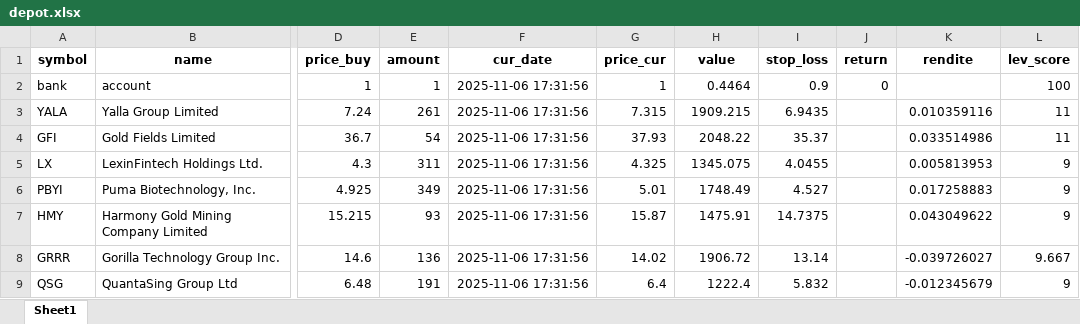
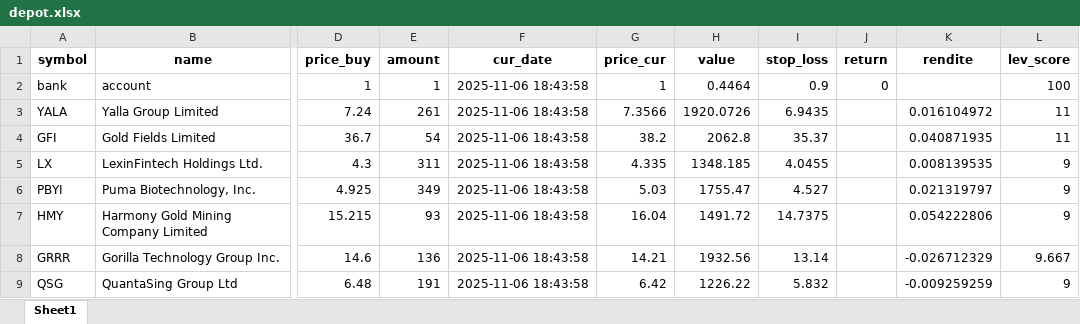
Before and after one commit to ThorstenBLN/data_stocks, an Excel workbook: data/depot.xlsx, sheet Sheet1, drawn as a sheet; only a part is shown, gaps mark what is left out; values as stored, in another font and other column widths than the file's, no borders; the diff names each change by its address in the sheet, - before the commit and + after, or states it on an @@ line.

```diff
--- a/data/depot.xlsx (sheet Sheet1)
+++ b/data/depot.xlsx (sheet Sheet1)
-F2:F9 (cur_date): 2025-11-06 17:31:56
+F2:F9 (cur_date): 2025-11-06 18:43:58
-G3 (price_cur): 7.315
+G3 (price_cur): 7.3566
-H3 (value): 1909.215
+H3 (value): 1920.0726
-K3 (rendite): 0.010359116
+K3 (rendite): 0.016104972
-G4 (price_cur): 37.93
+G4 (price_cur): 38.2
-H4 (value): 2048.22
+H4 (value): 2062.8
-K4 (rendite): 0.033514986
+K4 (rendite): 0.040871935
-G5 (price_cur): 4.325
+G5 (price_cur): 4.335
-H5 (value): 1345.075
+H5 (value): 1348.185
-K5 (rendite): 0.005813953
+K5 (rendite): 0.008139535
-G6 (price_cur): 5.01
+G6 (price_cur): 5.03
-H6 (value): 1748.49
+H6 (value): 1755.47
-K6 (rendite): 0.017258883
+K6 (rendite): 0.021319797
-G7 (price_cur): 15.87
+G7 (price_cur): 16.04
-H7 (value): 1475.91
+H7 (value): 1491.72
-K7 (rendite): 0.043049622
+K7 (rendite): 0.054222806
-G8 (price_cur): 14.02
+G8 (price_cur): 14.21
-H8 (value): 1906.72
+H8 (value): 1932.56
-K8 (rendite): -0.039726027
+K8 (rendite): -0.026712329
-G9 (price_cur): 6.4
+G9 (price_cur): 6.42
-H9 (value): 1222.4
+H9 (value): 1226.22
-K9 (rendite): -0.012345679
+K9 (rendite): -0.009259259
```
Also changed, not shown: data/transactions.xlsx, 1 other file.
